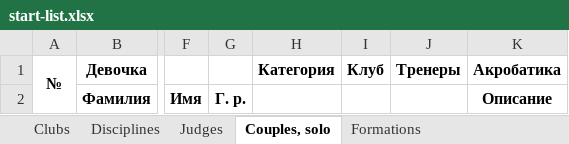
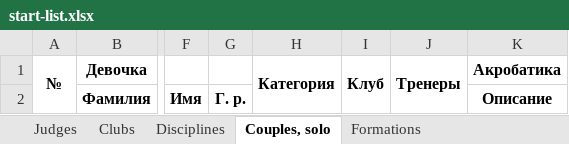
Before and after one commit to a-kazakov/rockjudge, an Excel workbook: tools/start-list.xlsx, sheet Couples, solo, drawn as a sheet; only a part is shown, gaps mark what is left out; values as stored, in another font and other column widths than the file's, no borders; the diff names each change by its address in the sheet, - before the commit and + after, or states it on an @@ line.

```diff
--- a/tools/start-list.xlsx (sheet Couples, solo)
+++ b/tools/start-list.xlsx (sheet Couples, solo)
@@ sheet tab order changed: Judges | Clubs | Disciplines | Couples, solo | Formations @@
+H1:H2 merged
+I1:I2 merged
+J1:J2 merged
```
Also changed, not shown: sheet Formations, sheet Judges, 6 other files.
